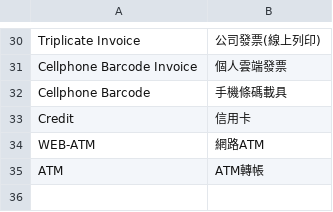
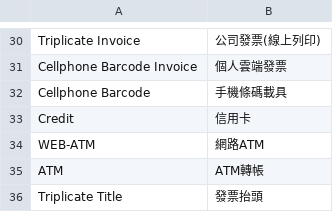
Before and after one commit to congvt305/staging-twap, a CSV file: app/code/Ecpay/Ecpaypayment/i18n/zh_Hant_TW.csv, drawn as a sheet; only a part is shown, gaps mark what is left out; the diff names each change by its address in the sheet, - before the commit and + after, or states it on an @@ line.

```diff
--- a/app/code/Ecpay/Ecpaypayment/i18n/zh_Hant_TW.csv
+++ b/app/code/Ecpay/Ecpaypayment/i18n/zh_Hant_TW.csv
+row 36: Triplicate Title | 發票抬頭
```
Also changed, not shown: app/code/Ecpay/Ecpaypayment/i18n/en_US.csv, app/code/Eguana/EInvoice/i18n/en_US.csv, 6 other files.
